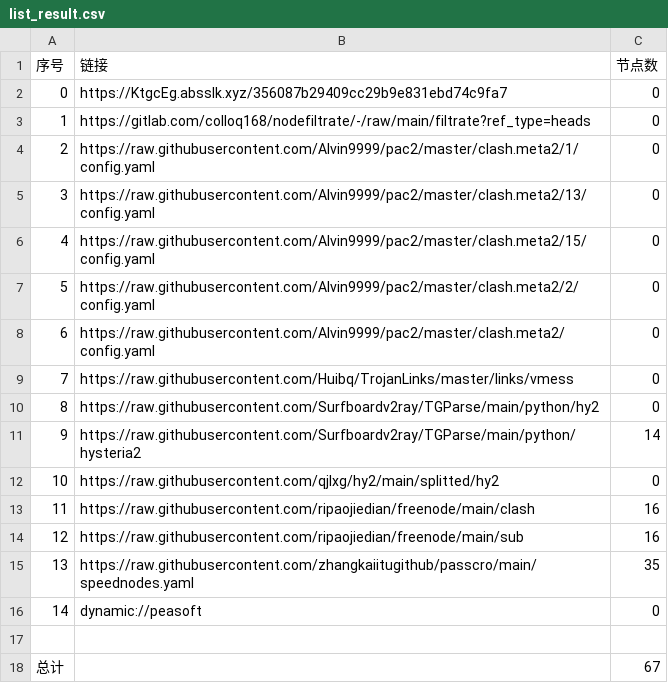
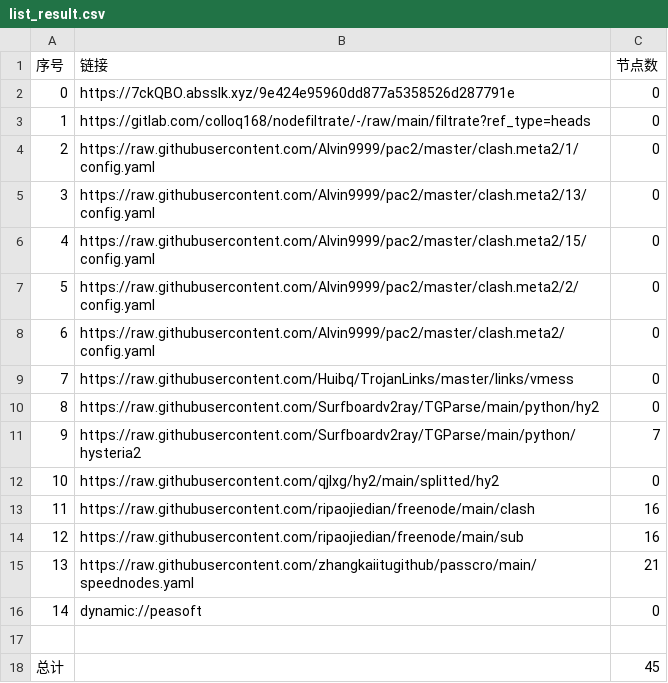
Before and after one commit to hanxiaochan/AutoMergePublicNodes, a CSV file: list_result.csv, drawn as a sheet.

```diff
--- a/list_result.csv
+++ b/list_result.csv
@@ -1,3 +1,3 @@
 序号,链接,节点数
-0,https://KtgcEg.absslk.xyz/356087b29409cc29b9e831ebd74c9fa7,0
+0,https://7ckQBO.absslk.xyz/9e424e95960dd877a5358526d287791e,0
 1,https://gitlab.com/colloq168/nodefiltrate/-/raw/main/filtrate?ref_type=heads,0
@@ -10,3 +10,3 @@
 8,https://raw.githubusercontent.com/Surfboardv2ray/TGParse/main/python/hy2,0
-9,https://raw.githubusercontent.com/Surfboardv2ray/TGParse/main/python/hysteria2,14
+9,https://raw.githubusercontent.com/Surfboardv2ray/TGParse/main/python/hysteria2,7
 10,https://raw.githubusercontent.com/qjlxg/hy2/main/splitted/hy2,0
@@ -14,5 +14,5 @@
 12,https://raw.githubusercontent.com/ripaojiedian/freenode/main/sub,16
-13,https://raw.githubusercontent.com/zhangkaiitugithub/passcro/main/speednodes.yaml,35
+13,https://raw.githubusercontent.com/zhangkaiitugithub/passcro/main/speednodes.yaml,21
 14,dynamic://peasoft,0
 
-总计,,67
+总计,,45
```
Also changed, not shown: 18 other files.
